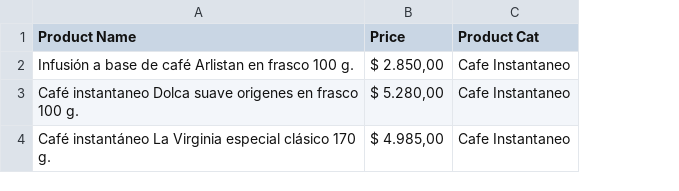
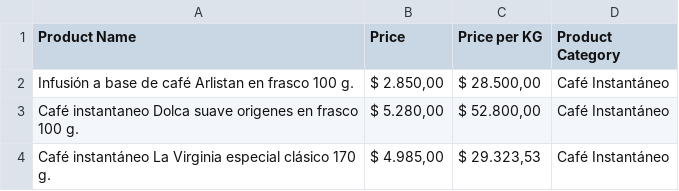
Before and after one commit to ivanmanfre/Carrefour-Bot, a CSV file: products_prices.csv, drawn as a sheet; removed rows and columns are numbered as before the commit, all else as after; the diff names each change by its address in the sheet, - before the commit and + after, or states it on an @@ line.

```diff
--- a/products_prices.csv
+++ b/products_prices.csv
-column C (Product Cat), rows 2-4: all Cafe Instantaneo
+column C (Price per KG), rows 2-4: $ 28.500,00 | $ 52.800,00 | $ 29.323,53
+column D (Product Category), rows 2-4: all Café Instantáneo
```
Also changed, not shown: 1 other file.
